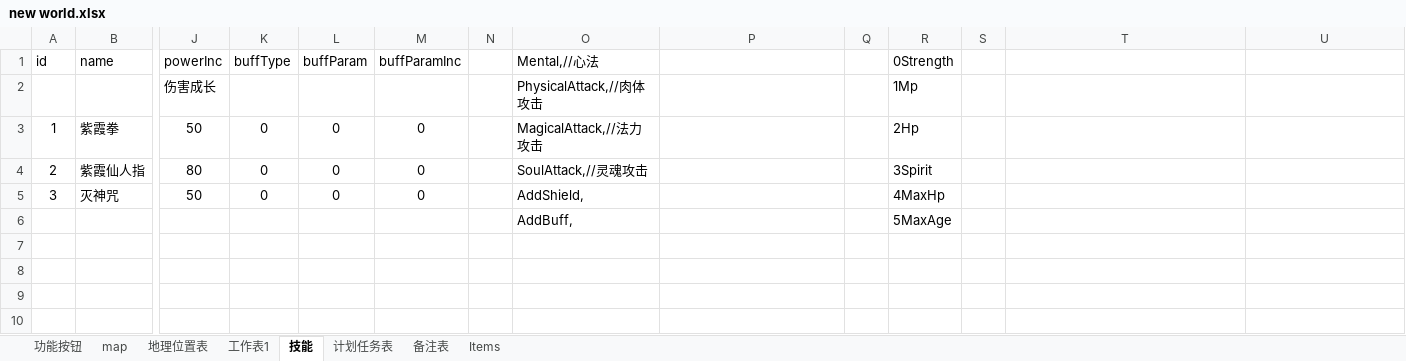
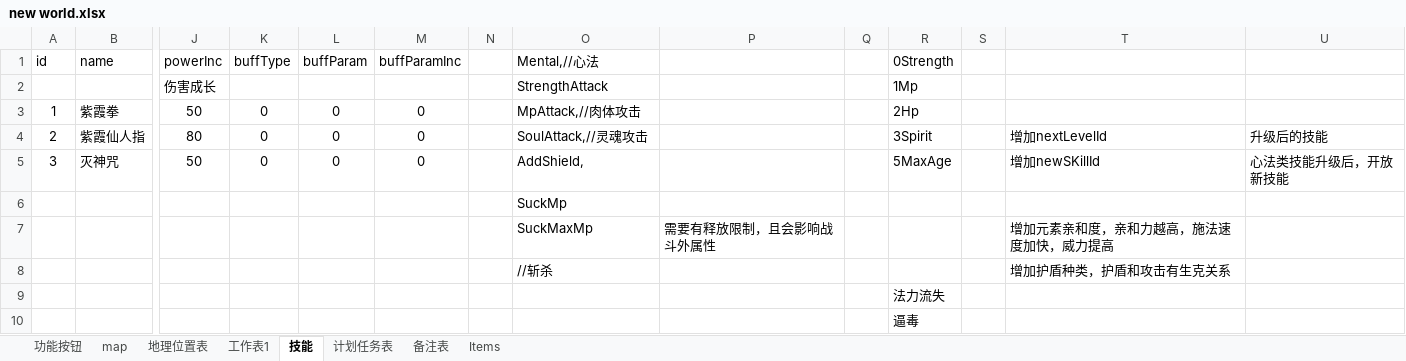
Before and after one commit to lengye49/newworld, an Excel workbook: Design/new world.xlsx, sheet 技能, drawn as a sheet; only a part is shown, gaps mark what is left out; values as stored, in another font and other column widths than the file's, no borders; removed rows and columns are numbered as before the commit, all else as after; rows hold the shown columns only; the diff names each change by its address in the sheet, - before the commit and + after, or states it on an @@ line.

Commit message:
#Add skill handler #redo battle unit and battle unit info #change skill design #plan to add different shield

```diff
--- a/Design/new world.xlsx (sheet 技能)
+++ b/Design/new world.xlsx (sheet 技能)
-O2 (Mental,//心法): PhysicalAttack,//肉体攻击
+O2 (Mental,//心法): StrengthAttack
-O3 (Mental,//心法): MagicalAttack,//法力攻击
+O3 (Mental,//心法): MpAttack,//肉体攻击
-T4: (empty)
+T4: 增加nextLevelId
-U4: (empty)
+U4: 升级后的技能
-R5 (0Strength): 4MaxHp
+R5 (0Strength): 5MaxAge
-T5: (empty)
+T5: 增加newSKillId
-U5: (empty)
+U5: 心法类技能升级后，开放新技能
-row 6:  |  |  |  |  |  |  | AddBuff, |  |  | 5MaxAge
+row 6:  |  |  |  |  |  |  | SuckMp
+row 7:  |  |  |  |  |  |  | SuckMaxMp | 需要有释放限制，且会影响战斗外属性 |  |  |  | 增加元素亲和度，亲和力越高，施法速度加快，威力提高
+row 8:  |  |  |  |  |  |  | //斩杀 |  |  |  |  | 增加护盾种类，护盾和攻击有生克关系
+row 9:  |  |  |  |  |  |  |  |  |  | 法力流失
+row 10:  |  |  |  |  |  |  |  |  |  | 逼毒
```
Also changed, not shown: 8 other files.
